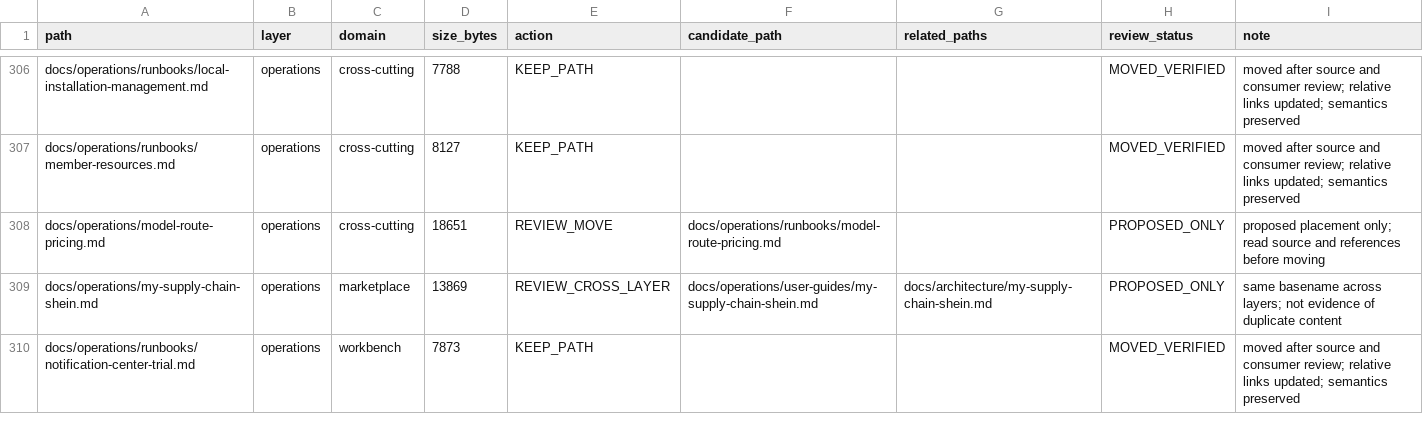
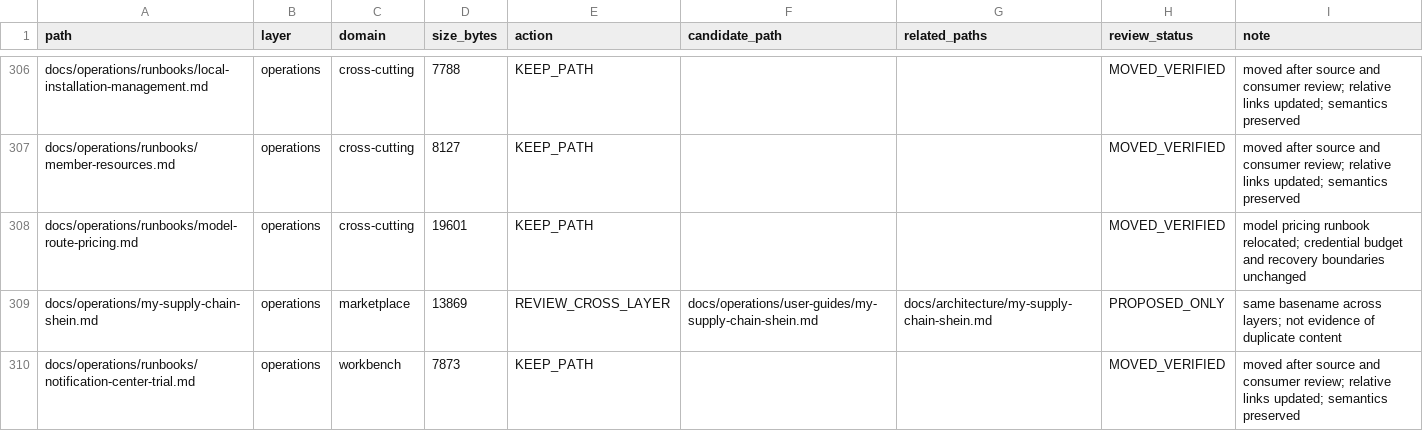
Before and after one commit to henryxu1008/shuomi-ai-commerce, a CSV file: docs/document-inventory.csv, drawn as a sheet; only a part is shown, gaps mark what is left out.

Commit message:
docs(operations): group model pricing runbook

```diff
--- a/docs/document-inventory.csv
+++ b/docs/document-inventory.csv
@@ -307,3 +307,3 @@ docs/operations/runbooks/local-installation-management.md,operations,cross-cutti
 docs/operations/runbooks/member-resources.md,operations,cross-cutting,8127,KEEP_PATH,,,MOVED_VERIFIED,moved after source and consumer review; relative links updated; semantics preserved
-docs/operations/model-route-pricing.md,operations,cross-cutting,18651,REVIEW_MOVE,docs/operations/runbooks/model-route-pricing.md,,PROPOSED_ONLY,proposed placement only; read source and references before moving
+docs/operations/runbooks/model-route-pricing.md,operations,cross-cutting,19601,KEEP_PATH,,,MOVED_VERIFIED,model pricing runbook relocated; credential budget and recovery boundaries unchanged
 docs/operations/my-supply-chain-shein.md,operations,marketplace,13869,REVIEW_CROSS_LAYER,docs/operations/user-guides/my-supply-chain-shein.md,docs/architecture/my-supply-chain-shein.md,PROPOSED_ONLY,same basename across layers; not evidence of duplicate content
```
Also changed, not shown: 4 other files.
